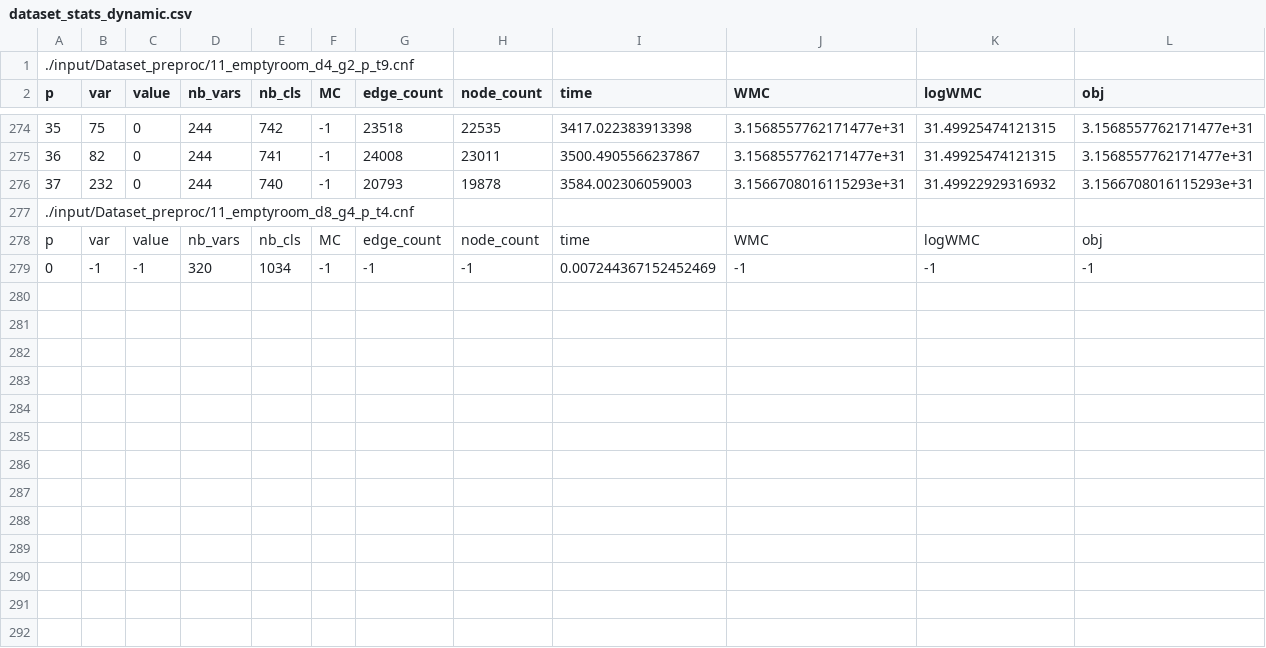
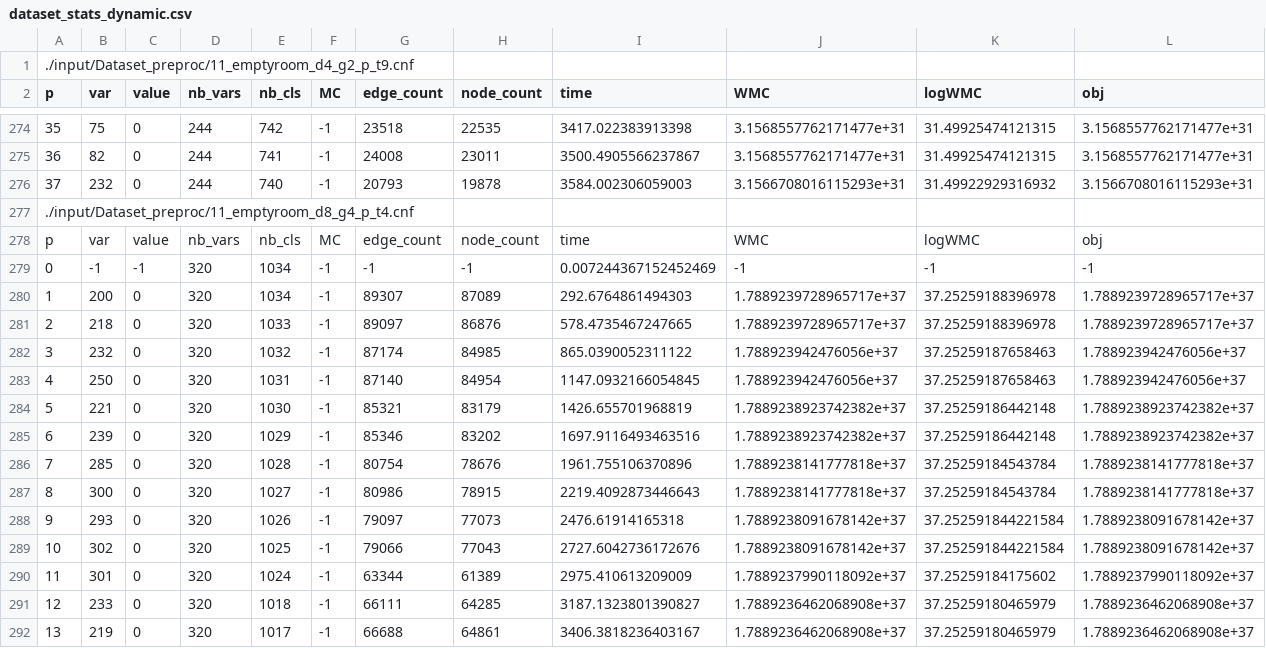
Before and after one commit to baloghAndi/Selective_Backbone_for_WMC, a CSV file: results/Dataset_preproc_NO_COMPILE1_WMC/dataset_stats_dynamic.csv, drawn as a sheet; only a part is shown, gaps mark what is left out.

```diff
--- a/results/Dataset_preproc_NO_COMPILE1_WMC/dataset_stats_dynamic.csv
+++ b/results/Dataset_preproc_NO_COMPILE1_WMC/dataset_stats_dynamic.csv
@@ -279 +279,14 @@ p,var,value,nb_vars,nb_cls,MC,edge_count,node_count,time,WMC,logWMC,obj
 0,-1,-1,320,1034,-1,-1,-1,0.007244367152452469,-1,-1,-1
+1,200,0,320,1034,-1,89307,87089,292.6764861494303,1.7889239728965717e+37,37.25259188396978,1.7889239728965717e+37
+2,218,0,320,1033,-1,89097,86876,578.4735467247665,1.7889239728965717e+37,37.25259188396978,1.7889239728965717e+37
+3,232,0,320,1032,-1,87174,84985,865.0390052311122,1.788923942476056e+37,37.25259187658463,1.788923942476056e+37
+4,250,0,320,1031,-1,87140,84954,1147.0932166054845,1.788923942476056e+37,37.25259187658463,1.788923942476056e+37
+5,221,0,320,1030,-1,85321,83179,1426.655701968819,1.7889238923742382e+37,37.25259186442148,1.7889238923742382e+37
+6,239,0,320,1029,-1,85346,83202,1697.9116493463516,1.7889238923742382e+37,37.25259186442148,1.7889238923742382e+37
+7,285,0,320,1028,-1,80754,78676,1961.755106370896,1.7889238141777818e+37,37.25259184543784,1.7889238141777818e+37
+8,300,0,320,1027,-1,80986,78915,2219.4092873446643,1.7889238141777818e+37,37.25259184543784,1.7889238141777818e+37
+9,293,0,320,1026,-1,79097,77073,2476.61914165318,1.7889238091678142e+37,37.252591844221584,1.7889238091678142e+37
+10,302,0,320,1025,-1,79066,77043,2727.6042736172676,1.7889238091678142e+37,37.252591844221584,1.7889238091678142e+37
+11,301,0,320,1024,-1,63344,61389,2975.410613209009,1.7889237990118092e+37,37.25259184175602,1.7889237990118092e+37
+12,233,0,320,1018,-1,66111,64285,3187.1323801390827,1.7889236462068908e+37,37.25259180465979,1.7889236462068908e+37
+13,219,0,320,1017,-1,66688,64861,3406.3818236403167,1.7889236462068908e+37,37.25259180465979,1.7889236462068908e+37
```
Also changed, not shown: results/Dataset_preproc_NO_COMPILE6_WMC/dataset_stats_dynamic.csv, 1 other file.
